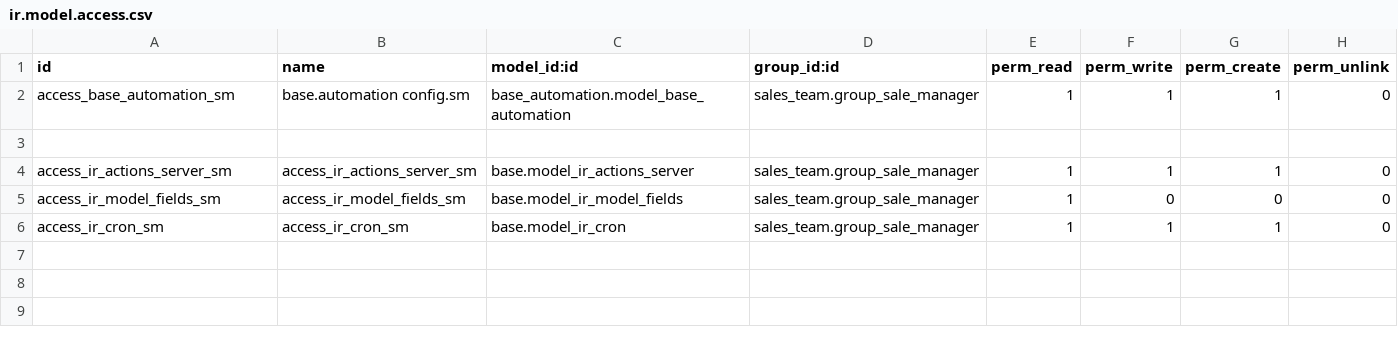
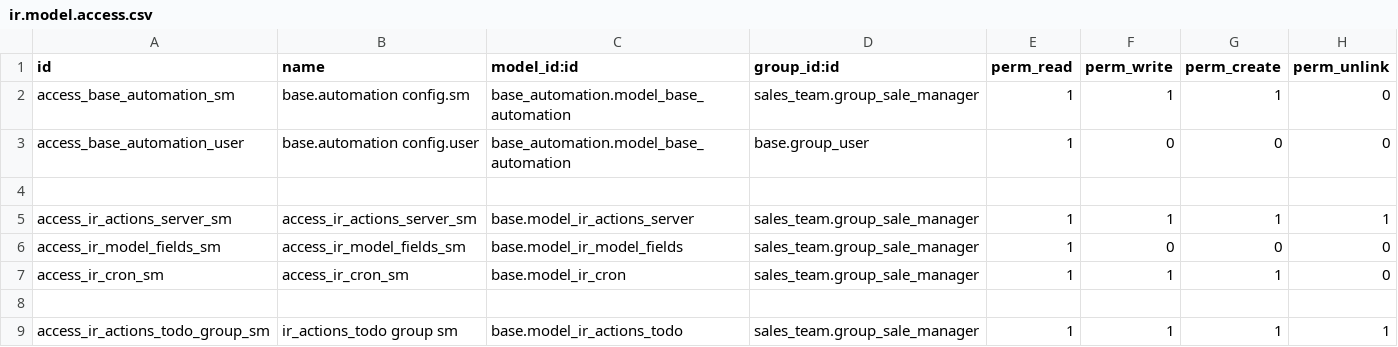
Before and after one commit to linenmaster/infinite-laundry-crm-bak, a CSV file: addons/il_base_automation/security/ir.model.access.csv, drawn as a sheet.

Commit message:
[UPDATE] Modifcation in base automation access rule.

```diff
--- a/addons/il_base_automation/security/ir.model.access.csv
+++ b/addons/il_base_automation/security/ir.model.access.csv
@@ -2,5 +2,8 @@ id,name,model_id:id,group_id:id,perm_read,perm_write,perm_create,perm_unlink
 access_base_automation_sm,base.automation config.sm,base_automation.model_base_automation,sales_team.group_sale_manager,1,1,1,0
+access_base_automation_user,base.automation config.user,base_automation.model_base_automation,base.group_user,1,0,0,0
 
-access_ir_actions_server_sm,access_ir_actions_server_sm,base.model_ir_actions_server,sales_team.group_sale_manager,1,1,1,0
+access_ir_actions_server_sm,access_ir_actions_server_sm,base.model_ir_actions_server,sales_team.group_sale_manager,1,1,1,1
 access_ir_model_fields_sm,access_ir_model_fields_sm,base.model_ir_model_fields,sales_team.group_sale_manager,1,0,0,0
 access_ir_cron_sm,access_ir_cron_sm,base.model_ir_cron,sales_team.group_sale_manager,1,1,1,0
+
+access_ir_actions_todo_group_sm,ir_actions_todo group sm,base.model_ir_actions_todo,sales_team.group_sale_manager,1,1,1,1
```
